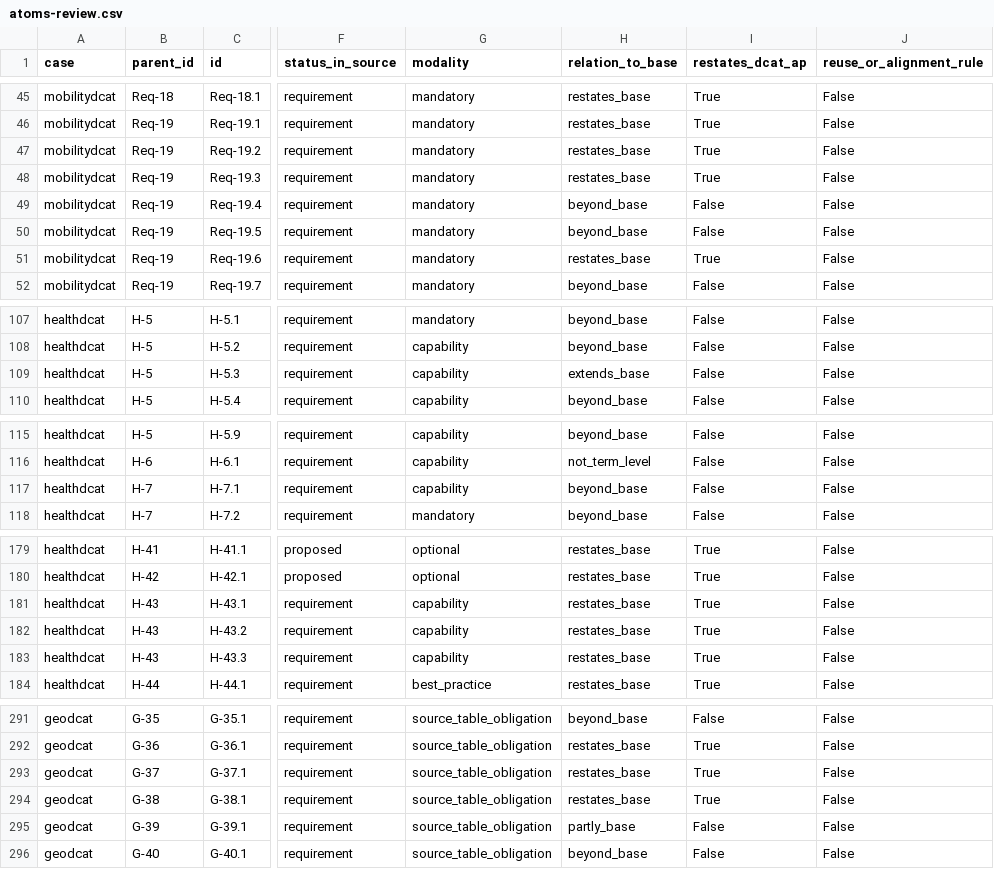
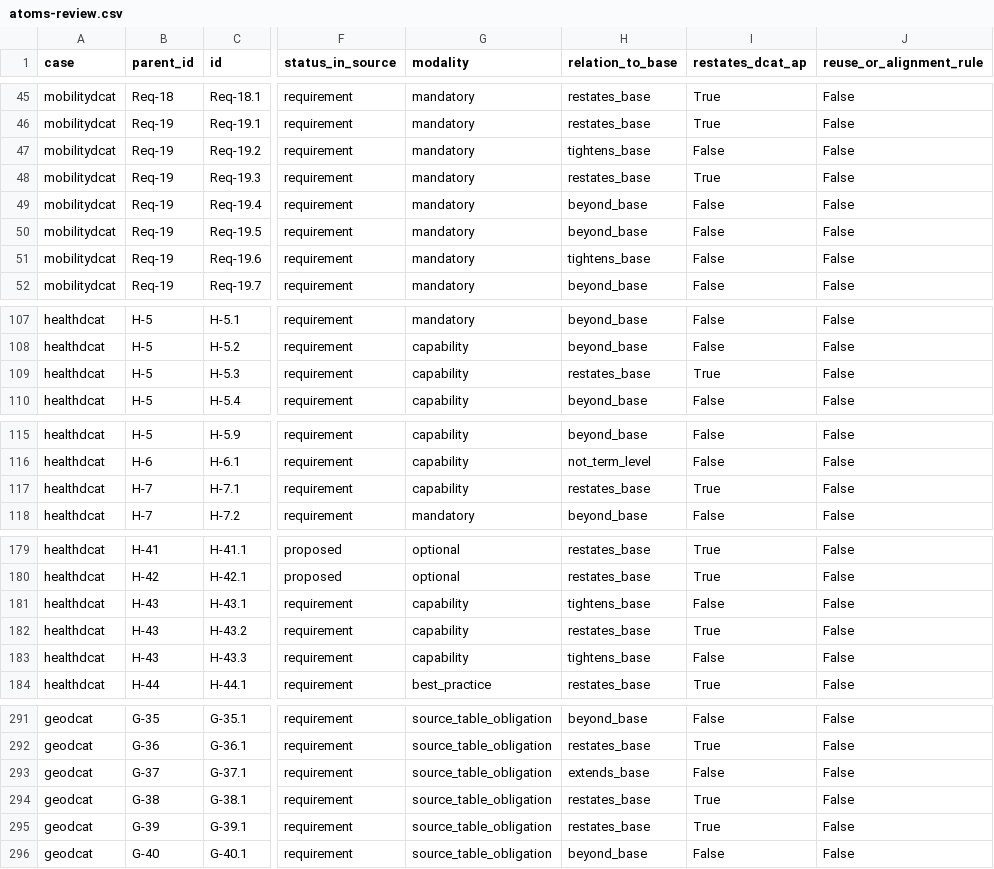
Before and after one commit to jundahuang9123/requirements-benchmark-references, a CSV file: benchmark-data/reference-sets-v3/atoms-review.csv, drawn as a sheet; only a part is shown, gaps mark what is left out; the diff covers the shown part only; the diff names each change by its address in the sheet, - before the commit and + after, or states it on an @@ line.

Commit message:
Adjudicate the relation to the base of 18 scored atoms (blind AI review, curator's decisions of 11 Nov 2026)
- base-relation-review/adjudication-2026-11-11.json: the 18 scored atoms on which the blind review
  of 3-4 Nov and the earlier code differ on whether the atom restates the DCAT-AP base. Per atom:
  the code before, the review's code with its base term, obligation, quotation and rationale, the
  kind of difference, the decision and who took it, how the atom's note was handled, what the
  independent check of 22 Oct records, and the final code. Method, rules, limits, counts and the
  hashes of the decision sheets.
- 13 atoms follow the review and 5 keep the earlier code (2 of the 5 were left to the assistant by
  the curator). Scored atoms that restate the base: 46 before, 41 now; without restatements 150
  before, 155 now.
- tools/base_relation_review/apply.py applies the record: relation_to_base, restates_dcat_ap and
  relation_review on the atoms of the record, the counts block of each case file, the two relation
  columns of atoms-review.csv. No statement, type, status, anchor, evidence label, scored flag or
  row changes. counts.json rewritten with tools/trace/recount.py --write.
- The 31 atoms on which the review differs only among tightens, extends, partly and beyond are not
  adjudicated and not changed.

```diff
--- a/benchmark-data/reference-sets-v3/atoms-review.csv
+++ b/benchmark-data/reference-sets-v3/atoms-review.csv
-H47 (relation_to_base): restates_base
+H47 (relation_to_base): tightens_base
-I47 (restates_dcat_ap): True
+I47 (restates_dcat_ap): False
-H51 (relation_to_base): restates_base
+H51 (relation_to_base): tightens_base
-I51 (restates_dcat_ap): True
+I51 (restates_dcat_ap): False
-H109 (relation_to_base): extends_base
+H109 (relation_to_base): restates_base
-I109 (restates_dcat_ap): False
+I109 (restates_dcat_ap): True
-H117 (relation_to_base): beyond_base
+H117 (relation_to_base): restates_base
-I117 (restates_dcat_ap): False
+I117 (restates_dcat_ap): True
-H181 (relation_to_base): restates_base
+H181 (relation_to_base): tightens_base
-I181 (restates_dcat_ap): True
+I181 (restates_dcat_ap): False
-H183 (relation_to_base): restates_base
+H183 (relation_to_base): tightens_base
-I183 (restates_dcat_ap): True
+I183 (restates_dcat_ap): False
-H293 (relation_to_base): restates_base
+H293 (relation_to_base): extends_base
-I293 (restates_dcat_ap): True
+I293 (restates_dcat_ap): False
-H295 (relation_to_base): partly_base
+H295 (relation_to_base): restates_base
-I295 (restates_dcat_ap): False
+I295 (restates_dcat_ap): True
```
Also changed, not shown: 10 edited cells elsewhere in this file, 8 other files.
